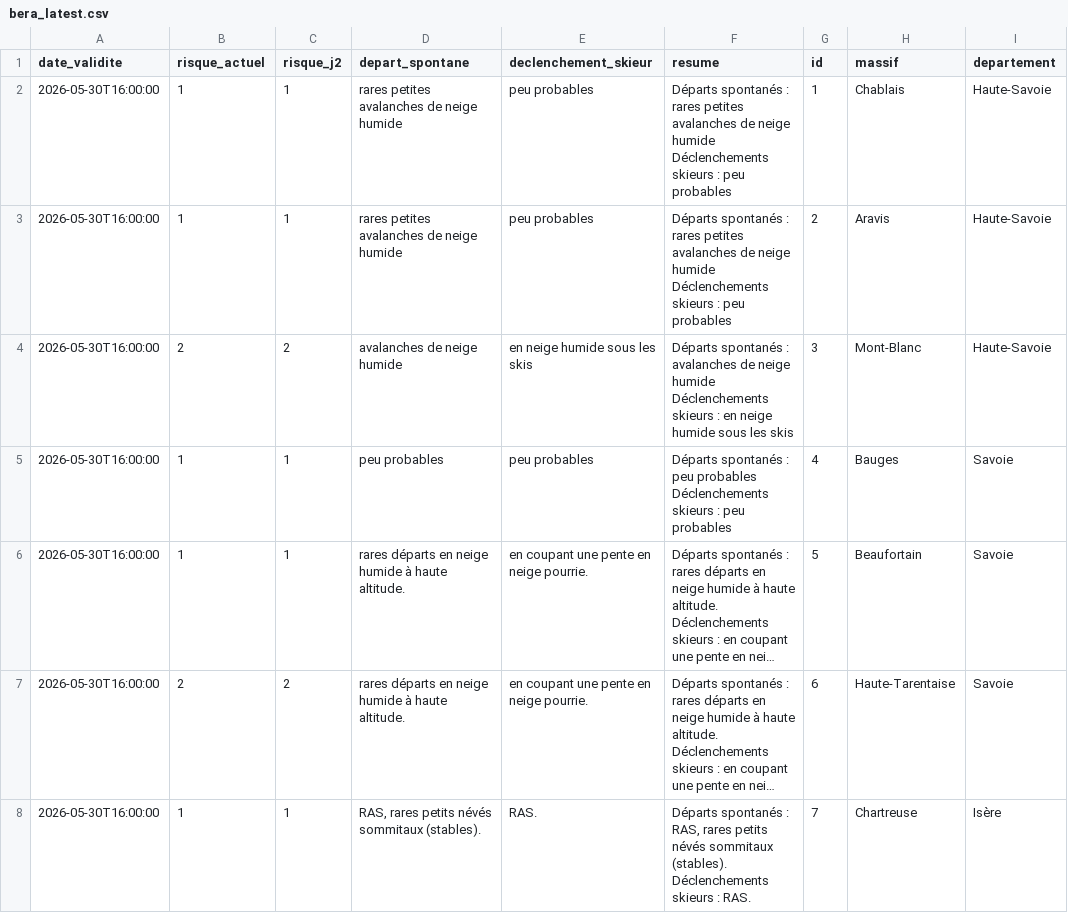
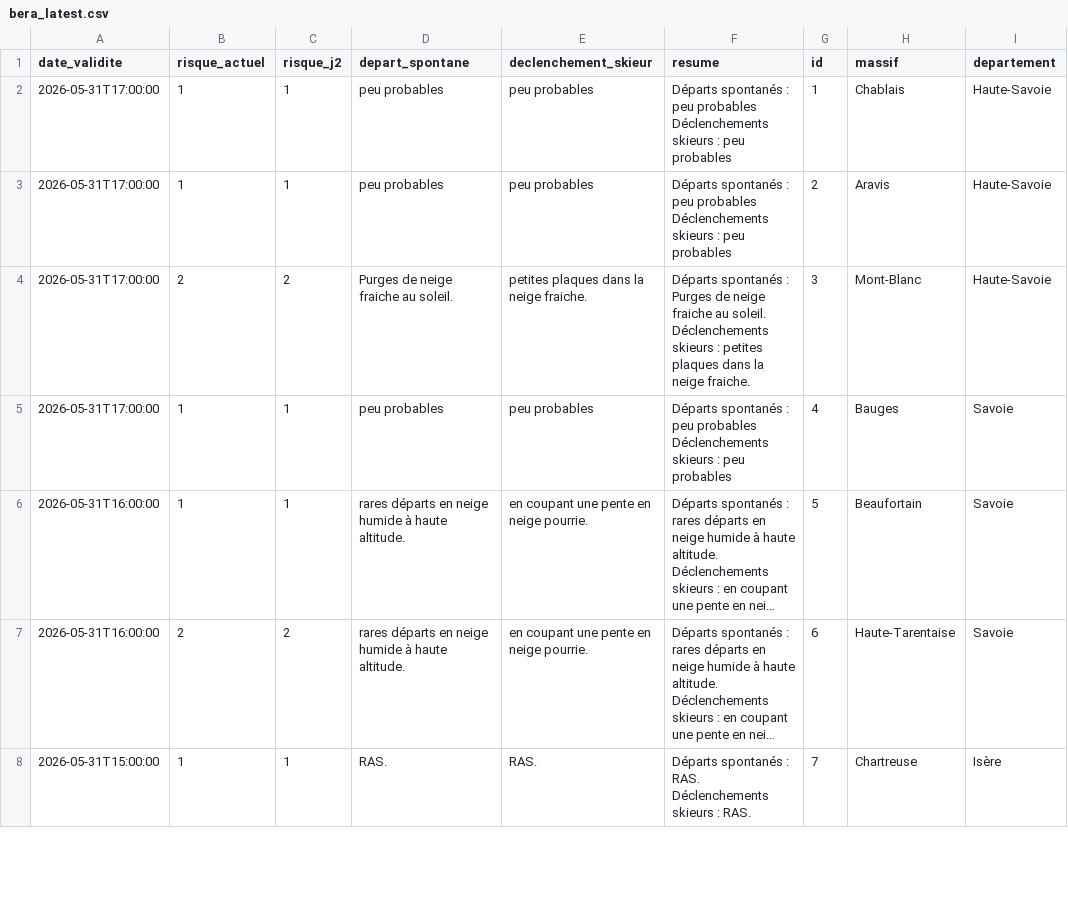
Before and after one commit to Tinevagio/Ski-touring-live, a CSV file: data/bera_latest.csv, drawn as a sheet; only a part is shown; long unchanged cells end in …; ↵ is a line break in a cell; the diff covers the shown part only; the diff names each change by its address in the sheet, - before the commit and + after, or states it on an @@ line.

Commit message:
🔄 Update BERA data - 2026-05-31 15:06 UTC

```diff
--- a/data/bera_latest.csv
+++ b/data/bera_latest.csv
-A2:A5 (date_validite): 2026-05-30T16:00:00
+A2:A5 (date_validite): 2026-05-31T17:00:00
-D2:D3 (depart_spontane): rares petites avalanches de neige humide
+D2:D3 (depart_spontane): peu probables
-F2:F3 (resume): …spontanés : rares petites avalanches de neige humide ↵ Déclenchements skieurs…
+F2:F3 (resume): …spontanés : peu probables ↵ Déclenchements skieurs…
-D4 (depart_spontane): avalanches de neige humide
+D4 (depart_spontane): Purges de neige fraiche au soleil.
-E4 (declenchement_skieur): en neige humide sous les skis
+E4 (declenchement_skieur): petites plaques dans la neige fraiche.
-F4 (resume): …spontanés : avalanches de neige humide ↵ Déclenchements skieurs : en neige humide sous les skis
+F4 (resume): …spontanés : Purges de neige fraiche au soleil. ↵ Déclenchements skieurs : petites plaques dans la neige fraiche.
-A6:A7 (date_validite): 2026-05-30T16:00:00
+A6:A7 (date_validite): 2026-05-31T16:00:00
-A8 (date_validite): 2026-05-30T16:00:00
+A8 (date_validite): 2026-05-31T15:00:00
-D8 (depart_spontane): RAS, rares petits névés sommitaux (stables).
+D8 (depart_spontane): RAS.
-F8 (resume): …spontanés : RAS, rares petits névés sommitaux (stables). ↵ Déclenchements skieurs…
+F8 (resume): …spontanés : RAS. ↵ Déclenchements skieurs…
```
Also changed, not shown: 56 edited cells elsewhere in this file, 1 other file.
